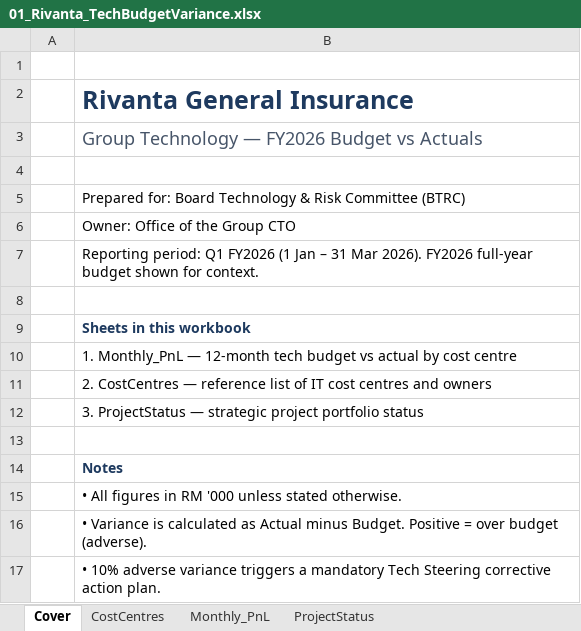
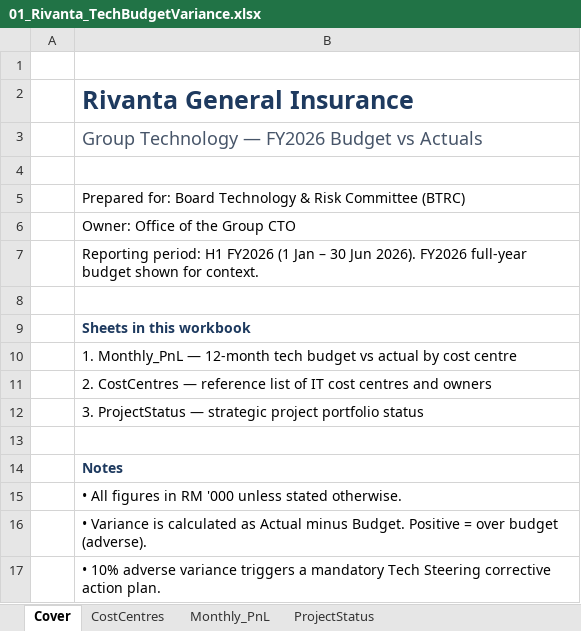
Before and after one commit to steffiyappy/rivanta-cto-immersion, an Excel workbook: files/01_Rivanta_TechBudgetVariance.xlsx, sheet Cover, drawn as a sheet; values as stored, in another font and other column widths than the file's, no borders; the diff names each change by its address in the sheet, - before the commit and + after, or states it on an @@ line.

```diff
--- a/files/01_Rivanta_TechBudgetVariance.xlsx (sheet Cover)
+++ b/files/01_Rivanta_TechBudgetVariance.xlsx (sheet Cover)
-B7: Reporting period: Q1 FY2026 (1 Jan – 31 Mar 2026). FY2026…
+B7: Reporting period: H1 FY2026 (1 Jan – 30 Jun 2026). FY2026…
```
Also changed, not shown: sheet Monthly_PnL, 2 other files.
